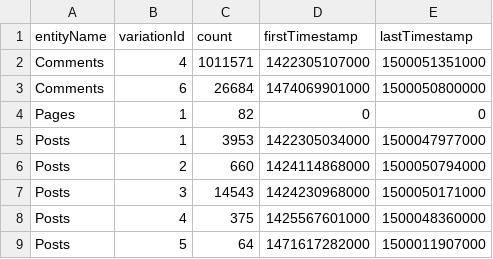
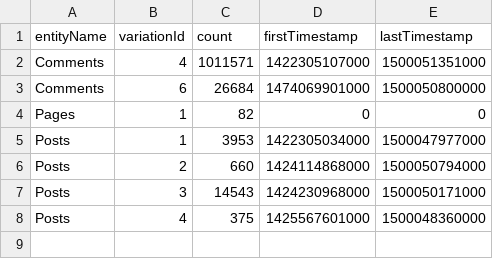
Before and after one commit to catedrasaes-umu/NoSQLDataEngineering, a CSV file: projects/es.um.nosql.s13e.evolution/output/facebook/facebook_livevars.csv, drawn as a sheet; the diff names each change by its address in the sheet, - before the commit and + after, or states it on an @@ line.

```diff
--- a/projects/es.um.nosql.s13e.evolution/output/facebook/facebook_livevars.csv
+++ b/projects/es.um.nosql.s13e.evolution/output/facebook/facebook_livevars.csv
-row 9: Posts | 5 | 64 | 1471617282000 | 1500011907000
```
Also changed, not shown: projects/es.um.nosql.s13e.evolution/output/facebook/facebook_outliers.csv, projects/es.um.nosql.s13e.evolution/output/harvard/harvard_livevars.csv, 18 other files.
